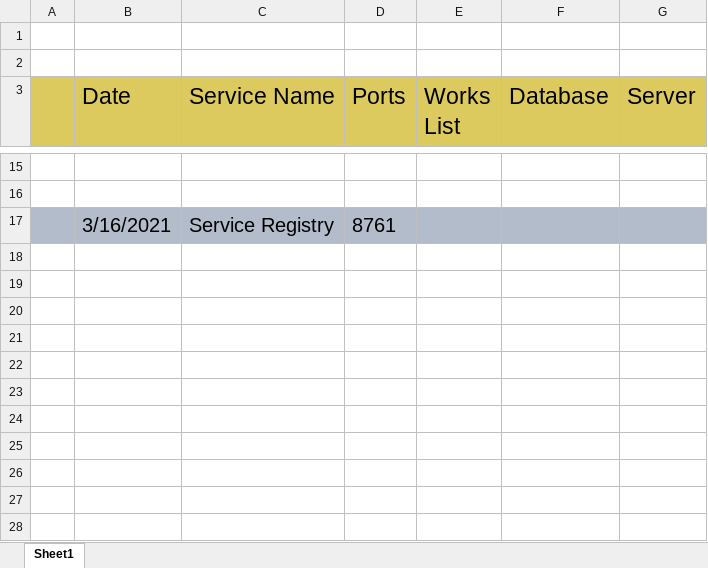
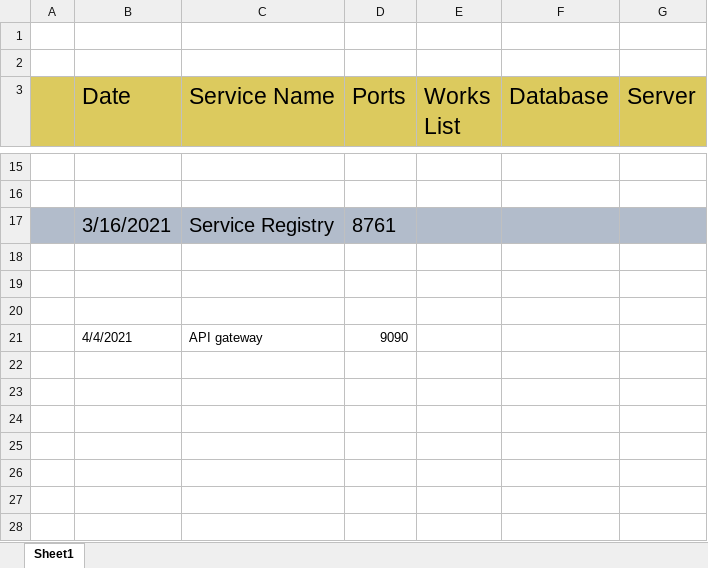
Before and after one commit to jewelcse/e-commerce, an Excel workbook: work-flow.xlsx, sheet Sheet1, drawn as a sheet; only a part is shown, gaps mark what is left out; values as stored, in another font and other column widths than the file's, no borders; the diff names each change by its address in the sheet, - before the commit and + after, or states it on an @@ line.

```diff
--- a/work-flow.xlsx (sheet Sheet1)
+++ b/work-flow.xlsx (sheet Sheet1)
-row 21: (empty)
+row 21:  | 4/4/2021 | API gateway | 9090
```
Also changed, not shown: 3 other files.
